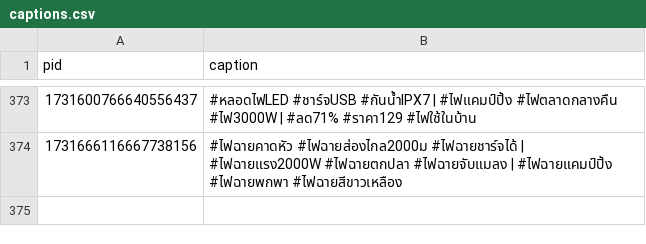
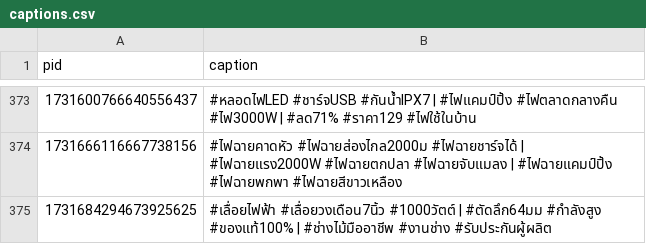
Before and after one commit to ohmwarareok/tiktok-captions, a CSV file: captions.csv, drawn as a sheet; only a part is shown, gaps mark what is left out; the diff names each change by its address in the sheet, - before the commit and + after, or states it on an @@ line.

Commit message:
Update caption PID 1731684294673925625

```diff
--- a/captions.csv
+++ b/captions.csv
+row 375: 1731684294673925625 | #เลื่อยไฟฟ้า #เลื่อยวงเดือน7นิ้ว #1000วัตต์ | #ตัดลึก64มม #กำลังสูง #ของแท้100% | #ช่างไม้มืออาชีพ #งานช่าง #รับประกันผู้ผลิต
```
